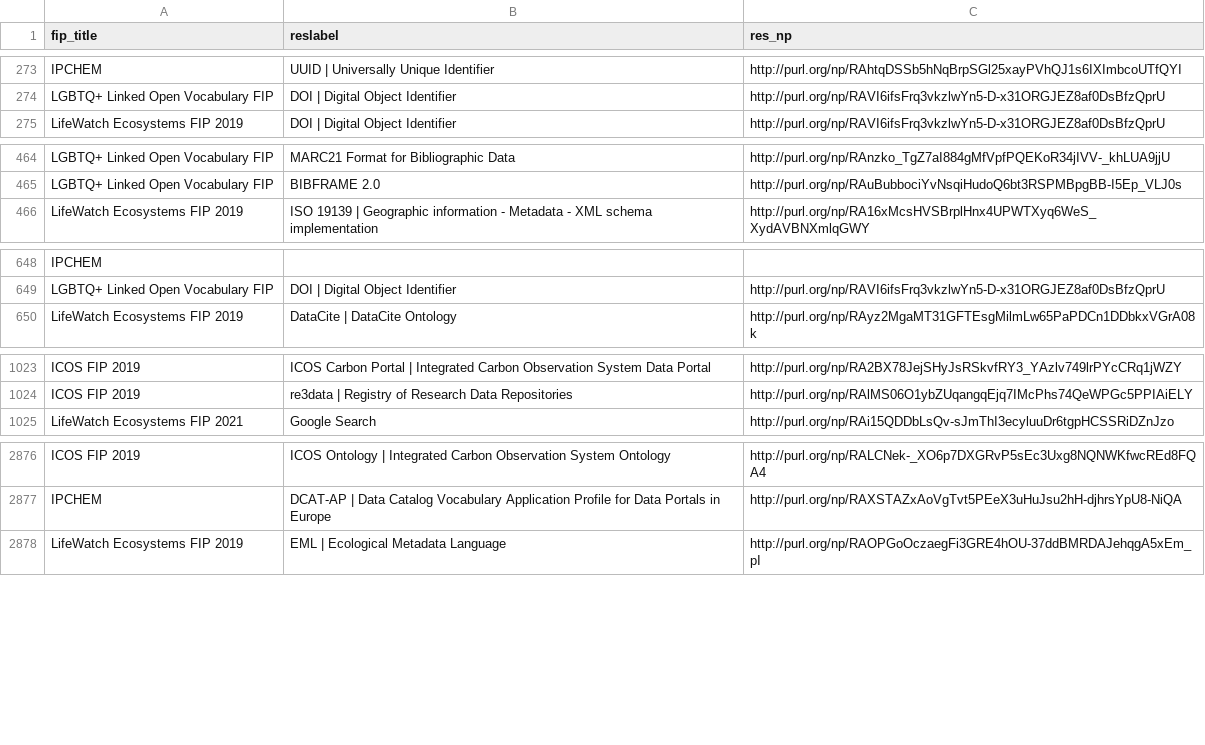
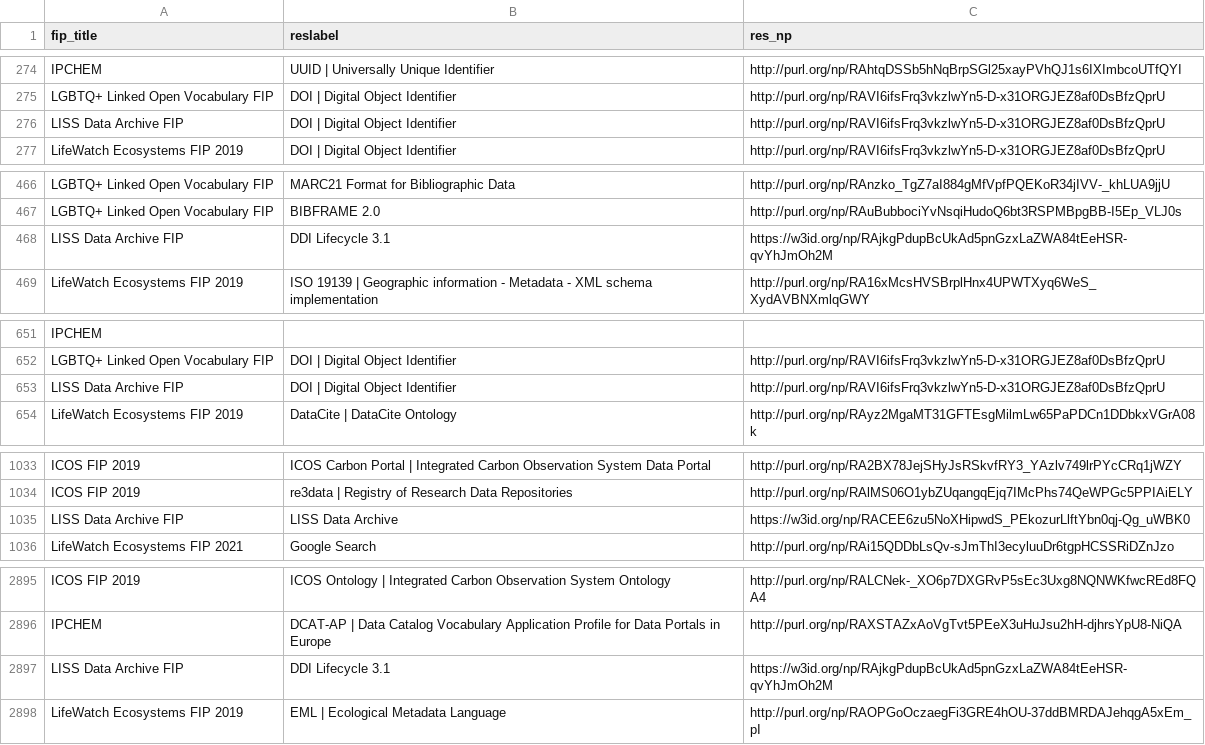
Before and after one commit to peta-pico/dsw-nanopub-api, a CSV file: tables/new_matrix_reduced.csv, drawn as a sheet; only a part is shown, gaps mark what is left out; the diff covers the shown part only.

```diff
--- a/tables/new_matrix_reduced.csv
+++ b/tables/new_matrix_reduced.csv
@@ -274,2 +275,3 @@ IPCHEM,UUID | Universally Unique Identifier,http://purl.org/np/RAhtqDSSb5hNqBrpS
 LGBTQ+ Linked Open Vocabulary FIP,DOI | Digital Object Identifier,http://purl.org/np/RAVI6ifsFrq3vkzlwYn5-D-x31ORGJEZ8af0DsBfzQprU
+LISS Data Archive FIP,DOI | Digital Object Identifier,http://purl.org/np/RAVI6ifsFrq3vkzlwYn5-D-x31ORGJEZ8af0DsBfzQprU
 LifeWatch Ecosystems FIP 2019,DOI | Digital Object Identifier,http://purl.org/np/RAVI6ifsFrq3vkzlwYn5-D-x31ORGJEZ8af0DsBfzQprU
@@ -465,2 +467,3 @@ LGBTQ+ Linked Open Vocabulary FIP,MARC21 Format for Bibliographic Data,http://pu
 LGBTQ+ Linked Open Vocabulary FIP,BIBFRAME 2.0,http://purl.org/np/RAuBubbociYvNsqiHudoQ6bt3RSPMBpgBB-I5Ep_VLJ0s
+LISS Data Archive FIP,DDI Lifecycle 3.1,https://w3id.org/np/RAjkgPdupBcUkAd5pnGzxLaZWA84tEeHSR-qvYhJmOh2M
 LifeWatch Ecosystems FIP 2019,ISO 19139 | Geographic information - Metadata - XML schema implementation,http://purl.org/np/RA16xMcsHVSBrplHnx4UPWTXyq6WeS_XydAVBNXmlqGWY
@@ -649,2 +652,3 @@ IPCHEM,,
 LGBTQ+ Linked Open Vocabulary FIP,DOI | Digital Object Identifier,http://purl.org/np/RAVI6ifsFrq3vkzlwYn5-D-x31ORGJEZ8af0DsBfzQprU
+LISS Data Archive FIP,DOI | Digital Object Identifier,http://purl.org/np/RAVI6ifsFrq3vkzlwYn5-D-x31ORGJEZ8af0DsBfzQprU
 LifeWatch Ecosystems FIP 2019,DataCite | DataCite Ontology,http://purl.org/np/RAyz2MgaMT31GFTEsgMilmLw65PaPDCn1DDbkxVGrA08k
@@ -1024,2 +1034,3 @@ ICOS FIP 2019,ICOS Carbon Portal | Integrated Carbon Observation System Data Por
 ICOS FIP 2019,re3data | Registry of Research Data Repositories,http://purl.org/np/RAlMS06O1ybZUqangqEjq7IMcPhs74QeWPGc5PPIAiELY
+LISS Data Archive FIP,LISS Data Archive,https://w3id.org/np/RACEE6zu5NoXHipwdS_PEkozurLlftYbn0qj-Qg_uWBK0
 LifeWatch Ecosystems FIP 2021,Google Search,http://purl.org/np/RAi15QDDbLsQv-sJmThI3ecyluuDr6tgpHCSSRiDZnJzo
@@ -2877,2 +2896,3 @@ ICOS FIP 2019,ICOS Ontology | Integrated Carbon Observation System Ontology,http
 IPCHEM,DCAT-AP | Data Catalog Vocabulary Application Profile for Data Portals in Europe,http://purl.org/np/RAXSTAZxAoVgTvt5PEeX3uHuJsu2hH-djhrsYpU8-NiQA
+LISS Data Archive FIP,DDI Lifecycle 3.1,https://w3id.org/np/RAjkgPdupBcUkAd5pnGzxLaZWA84tEeHSR-qvYhJmOh2M
 LifeWatch Ecosystems FIP 2019,EML | Ecological Metadata Language,http://purl.org/np/RAOPGoOczaegFi3GRE4hOU-37ddBMRDAJehqgA5xEm_pI
```
Also changed, not shown: 20 added rows elsewhere in this file, tables/resource_ids.csv, 3 other files.
